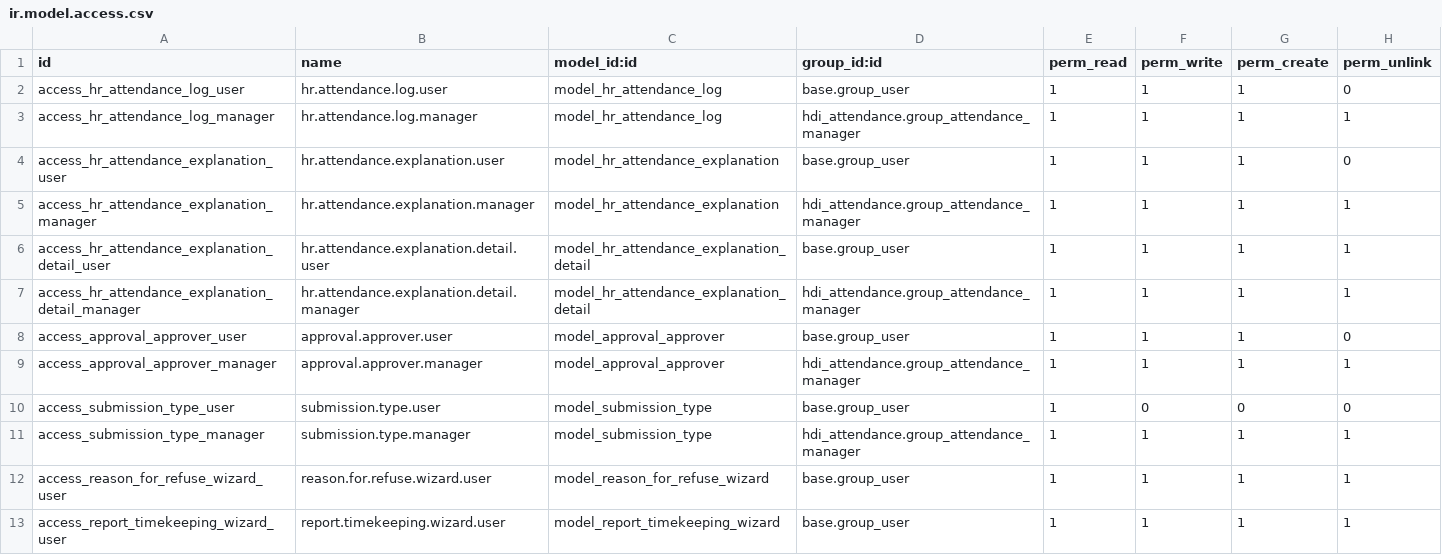
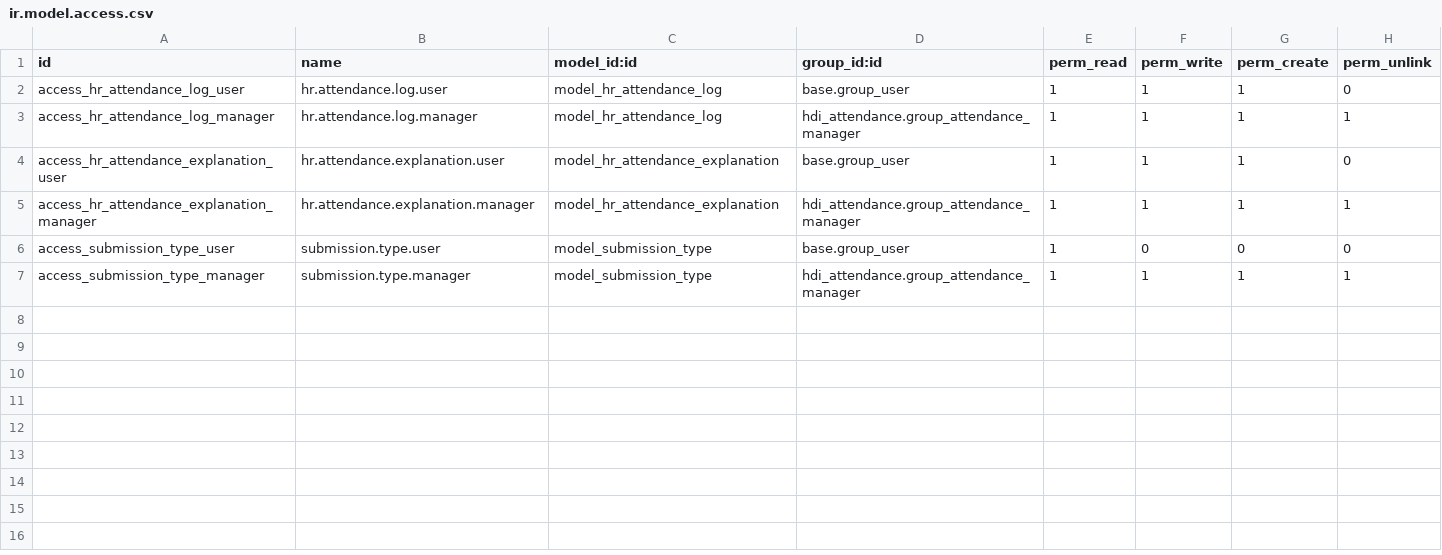
Before and after one commit to Vanh2003-FL/HDI, a CSV file: hdi/hdi_attendance/security/ir.model.access.csv, drawn as a sheet.

```diff
--- a/hdi/hdi_attendance/security/ir.model.access.csv
+++ b/hdi/hdi_attendance/security/ir.model.access.csv
@@ -5,9 +5,3 @@ access_hr_attendance_explanation_user,hr.attendance.explanation.user,model_hr_at
 access_hr_attendance_explanation_manager,hr.attendance.explanation.manager,model_hr_attendance_explanation,hdi_attendance.group_attendance_manager,1,1,1,1
-access_hr_attendance_explanation_detail_user,hr.attendance.explanation.detail.user,model_hr_attendance_explanation_detail,base.group_user,1,1,1,1
-access_hr_attendance_explanation_detail_manager,hr.attendance.explanation.detail.manager,model_hr_attendance_explanation_detail,hdi_attendance.group_attendance_manager,1,1,1,1
-access_approval_approver_user,approval.approver.user,model_approval_approver,base.group_user,1,1,1,0
-access_approval_approver_manager,approval.approver.manager,model_approval_approver,hdi_attendance.group_attendance_manager,1,1,1,1
 access_submission_type_user,submission.type.user,model_submission_type,base.group_user,1,0,0,0
 access_submission_type_manager,submission.type.manager,model_submission_type,hdi_attendance.group_attendance_manager,1,1,1,1
-access_reason_for_refuse_wizard_user,reason.for.refuse.wizard.user,model_reason_for_refuse_wizard,base.group_user,1,1,1,1
-access_report_timekeeping_wizard_user,report.timekeeping.wizard.user,model_report_timekeeping_wizard,base.group_user,1,1,1,1
```
Also changed, not shown: 13 other files.
